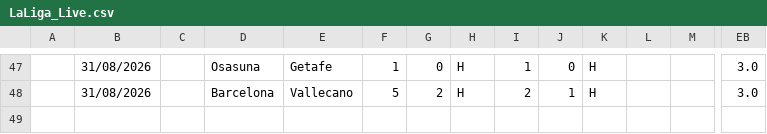
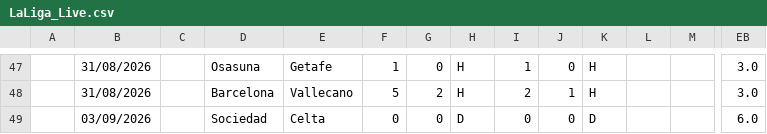
Before and after one commit to iFelice/SoccerMath2.0, a CSV file: SoccerMath/database/LaLiga_Live.csv, drawn as a sheet; only a part is shown, gaps mark what is left out; rows hold the shown columns only; the diff names each change by its address in the sheet, - before the commit and + after, or states it on an @@ line.

```diff
--- a/SoccerMath/database/LaLiga_Live.csv
+++ b/SoccerMath/database/LaLiga_Live.csv
+row 49:  | 03/09/2026 |  | Sociedad | Celta | 0 | 0 | D | 0 | 0 | D |  |  | 6.0
```
Also changed, not shown: SoccerMath/database/Ligue1_Live.csv.
